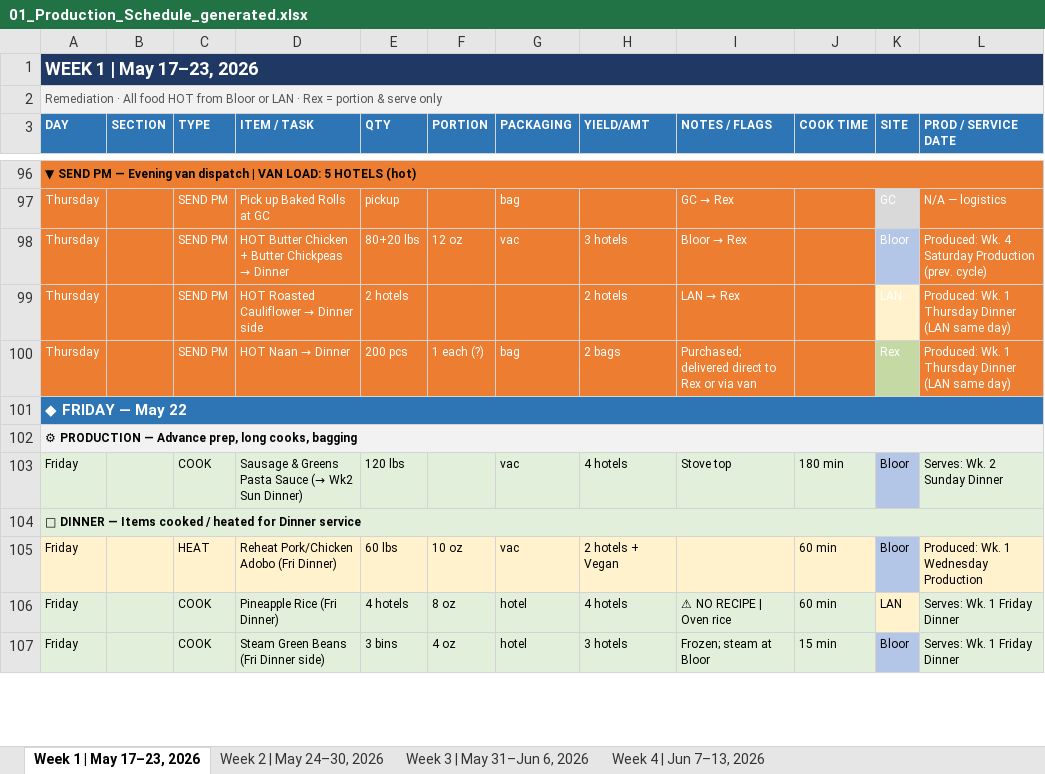
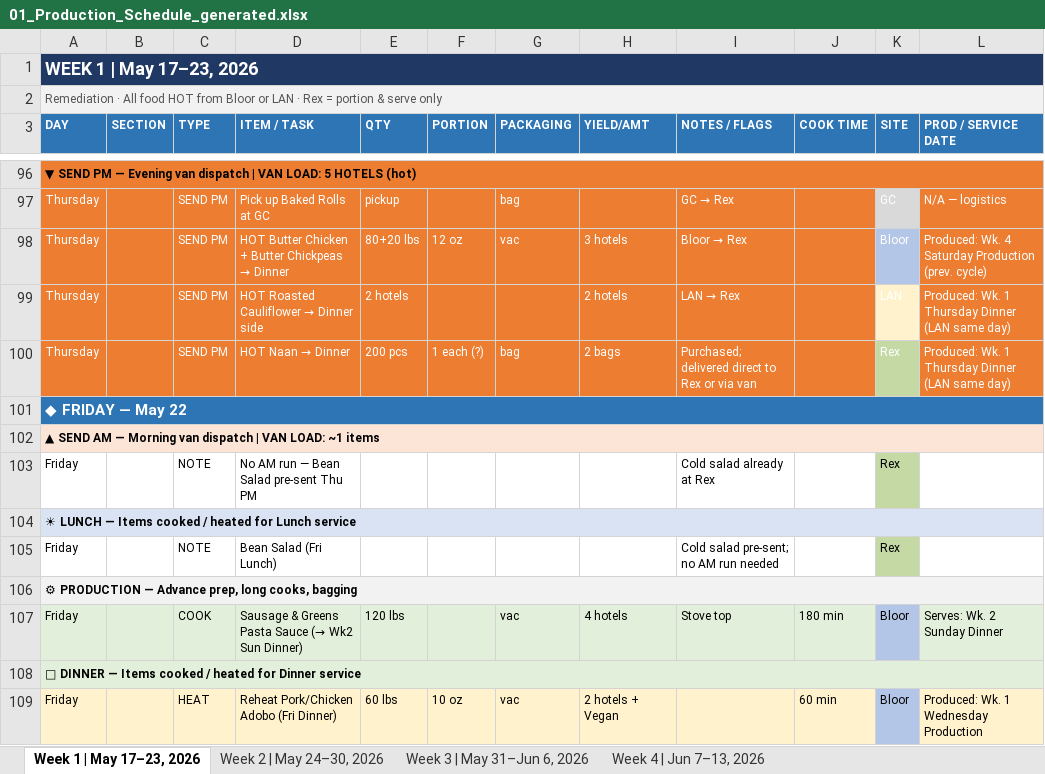
Before and after one commit to kennedyjasondavid-eng/conc-kitchen-hub, an Excel workbook: outputs/01_Production_Schedule_generated.xlsx, sheet Week 1 | May 17–23, 2026, drawn as a sheet; only a part is shown, gaps mark what is left out; the shorter side is filled out with more unchanged rows; values as stored, in another font and other column widths than the file's, no borders; the diff names each change by its address in the sheet, - before the commit and + after, or states it on an @@ line.

```diff
--- a/outputs/01_Production_Schedule_generated.xlsx (sheet Week 1 | May 17–23, 2026)
+++ b/outputs/01_Production_Schedule_generated.xlsx (sheet Week 1 | May 17–23, 2026)
+row 102: ▲ SEND AM — Morning van dispatch | VAN LOAD: ~1 items
+row 103: Friday |  | NOTE | No AM run — Bean Salad pre-sent Thu PM |  |  |  |  | Cold salad already at Rex |  | Rex
+row 104: ☀ LUNCH — Items cooked / heated for Lunch service
+row 105: Friday |  | NOTE | Bean Salad (Fri Lunch) |  |  |  |  | Cold salad pre-sent; no AM run needed |  | Rex
```
Also changed, not shown: sheet Week 2 | May 24–30, 2026, sheet Week 4 | Jun 7–13, 2026, sheet Week 3 | May 31–Jun 6, 2026, outputs/03_Driver_Schedule_generated.xlsx, outputs/Labour_Report_generated.xlsx.
